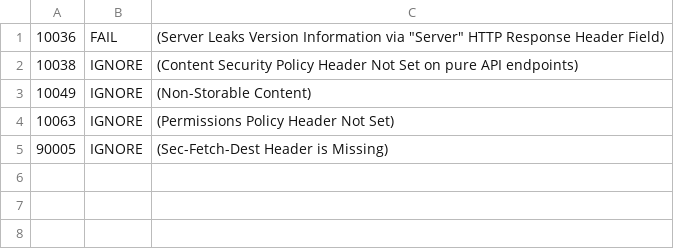
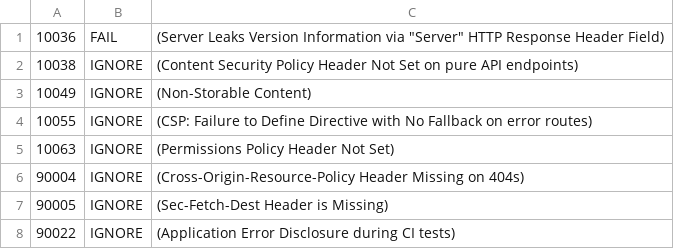
Before and after one commit to xoudev/hardened-flask-app, a TSV file: .zap/rules.tsv, drawn as a sheet.

Commit message:
fix(security): patch werkzeug server banner and add cross-origin security headers

```diff
--- a/.zap/rules.tsv
+++ b/.zap/rules.tsv
@@ -3,3 +3,6 @@
 10049	IGNORE	(Non-Storable Content)
+10055	IGNORE	(CSP: Failure to Define Directive with No Fallback on error routes)
 10063	IGNORE	(Permissions Policy Header Not Set)
+90004	IGNORE	(Cross-Origin-Resource-Policy Header Missing on 404s)
 90005	IGNORE	(Sec-Fetch-Dest Header is Missing)
+90022	IGNORE	(Application Error Disclosure during CI tests)
```
Also changed, not shown: 1 other file.
